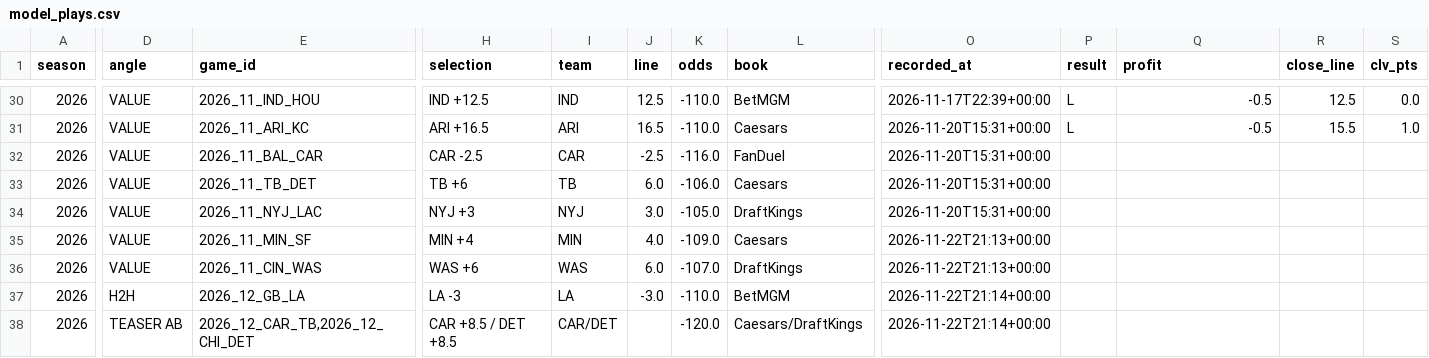
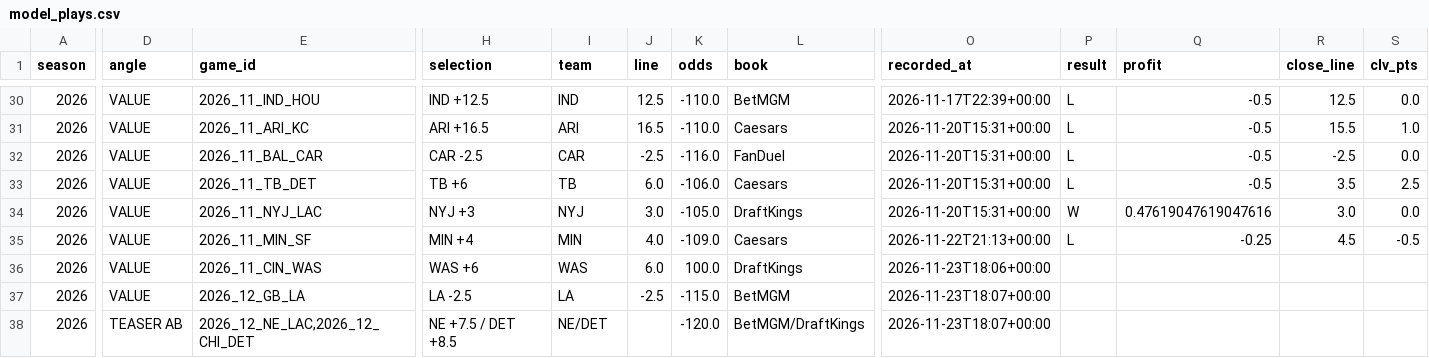
Before and after one commit to barrca12-rgb/NFL, a CSV file: bets/model_plays.csv, drawn as a sheet; only a part is shown, gaps mark what is left out; the diff covers the shown part only; the diff names each change by its address in the sheet, - before the commit and + after, or states it on an @@ line.

```diff
--- a/bets/model_plays.csv
+++ b/bets/model_plays.csv
-P32:P33 (result): (empty)
+P32:P33 (result): L
-Q32:Q33 (profit): (empty)
+Q32:Q33 (profit): -0.5
-R32 (close_line): (empty)
+R32 (close_line): -2.5
-S32 (clv_pts): (empty)
+S32 (clv_pts): 0.0
-R33 (close_line): (empty)
+R33 (close_line): 3.5
-S33 (clv_pts): (empty)
+S33 (clv_pts): 2.5
-P34 (result): (empty)
+P34 (result): W
-Q34 (profit): (empty)
+Q34 (profit): 0.47619047619047616
-R34 (close_line): (empty)
+R34 (close_line): 3.0
-S34 (clv_pts): (empty)
+S34 (clv_pts): 0.0
-P35 (result): (empty)
+P35 (result): L
-Q35 (profit): (empty)
+Q35 (profit): -0.25
-R35 (close_line): (empty)
+R35 (close_line): 4.5
-S35 (clv_pts): (empty)
+S35 (clv_pts): -0.5
-K36 (odds): -107.0
+K36 (odds): 100.0
-O36 (recorded_at): 2026-11-22T21:13+00:00
+O36 (recorded_at): 2026-11-23T18:06+00:00
-D37 (angle): H2H
+D37 (angle): VALUE
-H37 (selection): LA -3
+H37 (selection): LA -2.5
-J37 (line): -3.0
+J37 (line): -2.5
-K37 (odds): -110.0
+K37 (odds): -115.0
-O37:O38 (recorded_at): 2026-11-22T21:14+00:00
+O37:O38 (recorded_at): 2026-11-23T18:07+00:00
-E38 (game_id): 2026_12_CAR_TB,2026_12_CHI_DET
+E38 (game_id): 2026_12_NE_LAC,2026_12_CHI_DET
-H38 (selection): CAR +8.5 / DET +8.5
+H38 (selection): NE +7.5 / DET +8.5
-I38 (team): CAR/DET
+I38 (team): NE/DET
-L38 (book): Caesars/DraftKings
+L38 (book): BetMGM/DraftKings
```
Also changed, not shown: 1 removed row and 40 edited cells elsewhere in this file, 11 other files.
